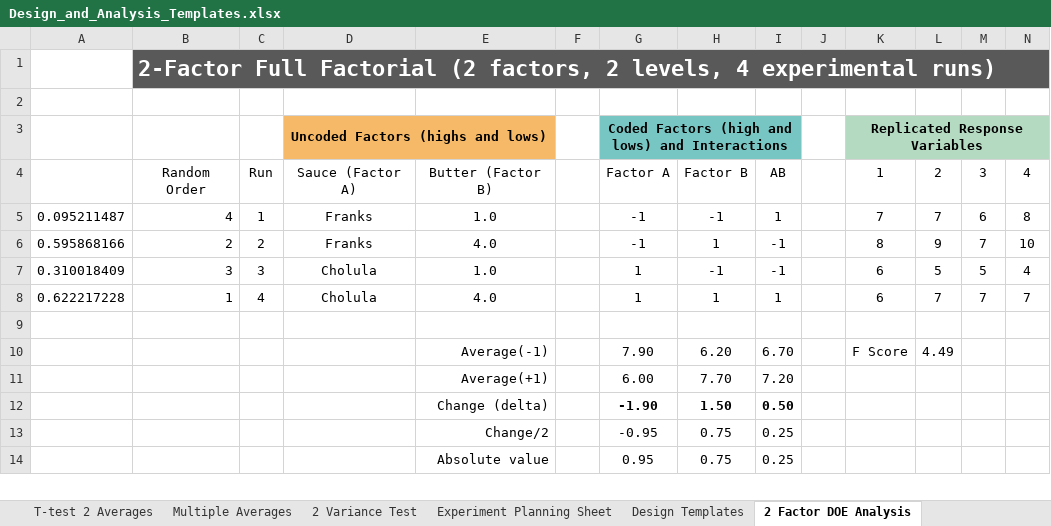
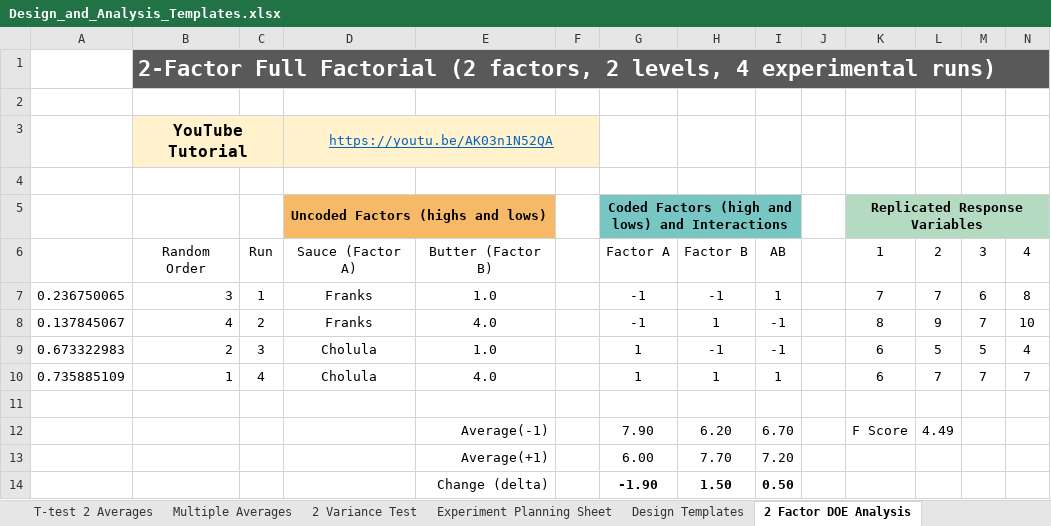
Before and after one commit to cowboy2718/Statistics-and-Design-of-Experiments, an Excel workbook: Design_and_Analysis_Templates.xlsx, sheet 2 Factor DOE Analysis, drawn as a sheet; only a part is shown; the shorter side is filled out with more unchanged rows; values as stored, in another font and other column widths than the file's, no borders; charts and pictures and conditional formats not drawn; addresses are those after the commit; rows hold the shown columns only; the diff names each change by its address in the sheet, - before the commit and + after, or states it on an @@ line.

```diff
--- a/Design_and_Analysis_Templates.xlsx (sheet 2 Factor DOE Analysis)
+++ b/Design_and_Analysis_Templates.xlsx (sheet 2 Factor DOE Analysis)
+row 3:  | YouTube Tutorial |  | https://youtu.be/AK03n1N52QA
+row 4: (empty)
-A7: 0.095211487
+A7: 0.236750065
-B7: 4
+B7: 3
-A8: 0.595868166
+A8: 0.137845067
-B8: 2
+B8: 4
-A9: 0.310018409
+A9: 0.673322983
-B9: 3
+B9: 2
-A10: 0.622217228
+A10: 0.735885109
```
Also changed, not shown: sheet 2 Variance Test, sheet T-test 2 Averages, sheet Multiple Averages, sheet Design Templates, sheet 4 Factor DOE Analysis, sheet Experiment Planning Sheet, 2 more sheets, other sheet tabs, formulas that keep their value, hidden cells, charts or pictures.
